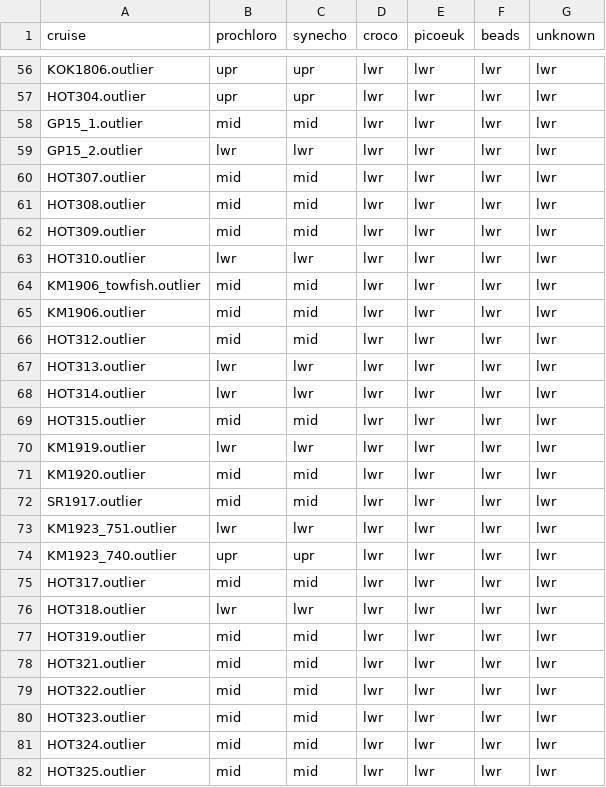
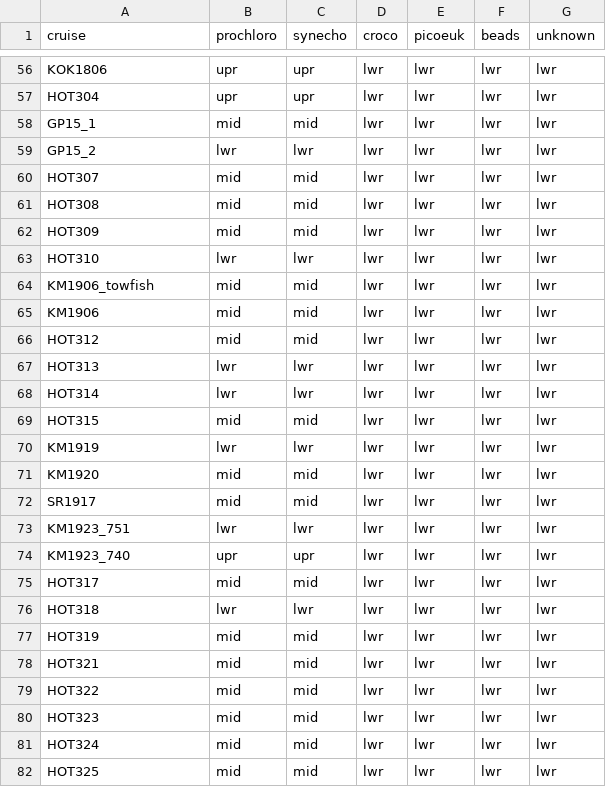
Before and after one commit to seaflow-uw/popcycle, a CSV file: inst/scatter/RefracIndices_percruise.csv, drawn as a sheet; only a part is shown, gaps mark what is left out; the diff covers the shown part only; the diff names each change by its address in the sheet, - before the commit and + after, or states it on an @@ line.

Commit message:
fixed cruisename

```diff
--- a/inst/scatter/RefracIndices_percruise.csv
+++ b/inst/scatter/RefracIndices_percruise.csv
-A56 (cruise): KOK1806.outlier
+A56 (cruise): KOK1806
-A57 (cruise): HOT304.outlier
+A57 (cruise): HOT304
-A58 (cruise): GP15_1.outlier
+A58 (cruise): GP15_1
-A59 (cruise): GP15_2.outlier
+A59 (cruise): GP15_2
-A60 (cruise): HOT307.outlier
+A60 (cruise): HOT307
-A61 (cruise): HOT308.outlier
+A61 (cruise): HOT308
-A62 (cruise): HOT309.outlier
+A62 (cruise): HOT309
-A63 (cruise): HOT310.outlier
+A63 (cruise): HOT310
-A64 (cruise): KM1906_towfish.outlier
+A64 (cruise): KM1906_towfish
-A65 (cruise): KM1906.outlier
+A65 (cruise): KM1906
-A66 (cruise): HOT312.outlier
+A66 (cruise): HOT312
-A67 (cruise): HOT313.outlier
+A67 (cruise): HOT313
-A68 (cruise): HOT314.outlier
+A68 (cruise): HOT314
-A69 (cruise): HOT315.outlier
+A69 (cruise): HOT315
-A70 (cruise): KM1919.outlier
+A70 (cruise): KM1919
-A71 (cruise): KM1920.outlier
+A71 (cruise): KM1920
-A72 (cruise): SR1917.outlier
+A72 (cruise): SR1917
-A73 (cruise): KM1923_751.outlier
+A73 (cruise): KM1923_751
-A74 (cruise): KM1923_740.outlier
+A74 (cruise): KM1923_740
-A75 (cruise): HOT317.outlier
+A75 (cruise): HOT317
-A76 (cruise): HOT318.outlier
+A76 (cruise): HOT318
-A77 (cruise): HOT319.outlier
+A77 (cruise): HOT319
-A78 (cruise): HOT321.outlier
+A78 (cruise): HOT321
-A79 (cruise): HOT322.outlier
+A79 (cruise): HOT322
-A80 (cruise): HOT323.outlier
+A80 (cruise): HOT323
-A81 (cruise): HOT324.outlier
+A81 (cruise): HOT324
-A82 (cruise): HOT325.outlier
+A82 (cruise): HOT325
```
Also changed, not shown: 74 edited cells elsewhere in this file, 1 other file.
